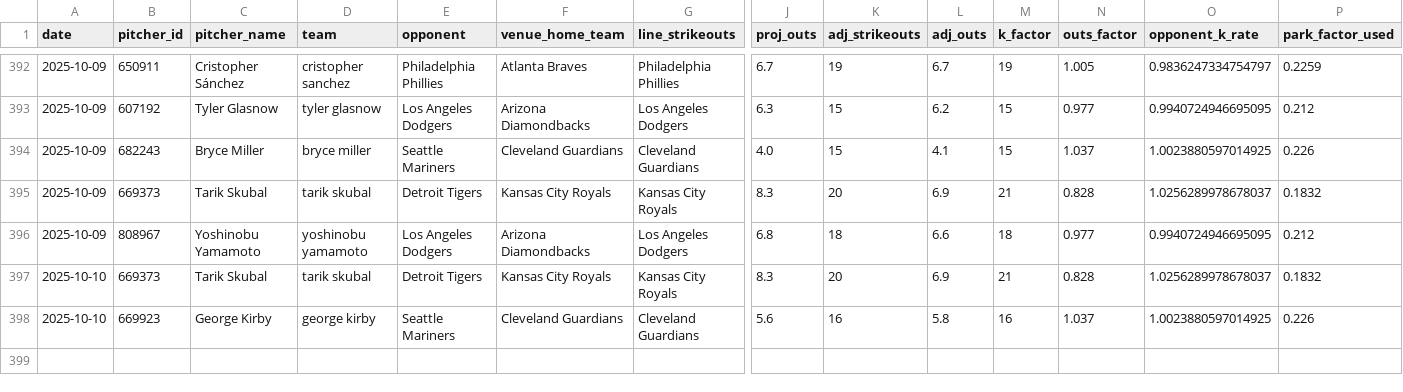
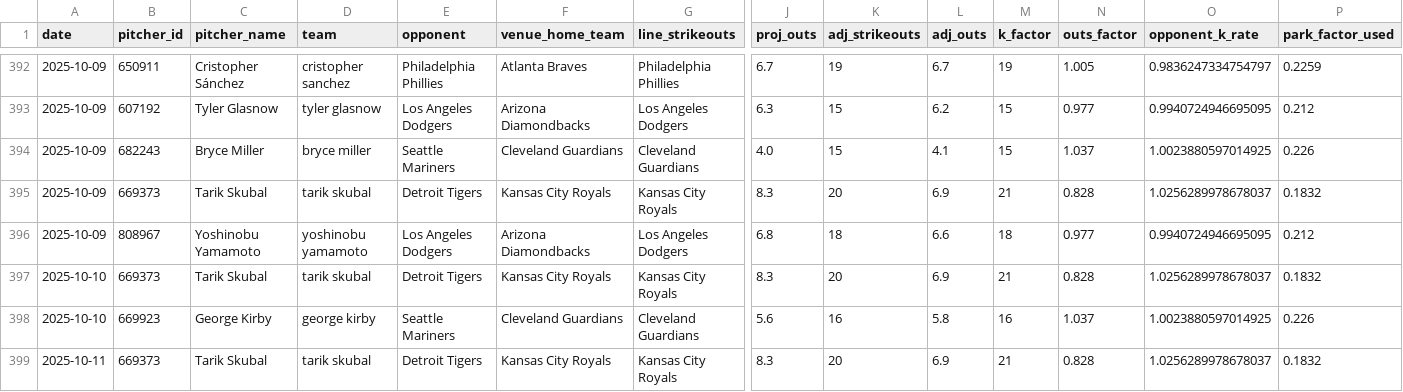
Before and after one commit to mostgood1/MLBBetting, a CSV file: data/model_datasets/pitcher_props_history.csv, drawn as a sheet; only a part is shown, gaps mark what is left out; rows hold the shown columns only; the diff names each change by its address in the sheet, - before the commit and + after, or states it on an @@ line.

Commit message:
Automation: update daily data for 2025-10-11 at 2025-10-11 10:15:41
Files: 20 changed (showing up to 20)
M comprehensive_mlb_analysis_report.json
M data/kelly_betting_recommendations.json
M data/model_datasets/pitcher_props_history.csv
M data/unified_predictions_cache.json
M models/pitcher_props/promoted.json
?? data/betting_recommendations_2025_10_11.json
?? data/daily_bovada/adjustment_summary_2025_10_11.json
?? data/daily_bovada/bovada_pitcher_props_2025_10_11.json
?? data/daily_bovada/matching_report_2025_10_11.json
?? data/daily_bovada/pitcher_last_known_lines_2025_10_11.json
?? data/daily_bovada/pitcher_projections_2025_10_11.json
?? data/daily_bovada/pitcher_prop_recommendations_2025_10_11.json
?? data/daily_bovada/pitcher_validation_2025_10_11.json
?? data/daily_bovada/projection_features_2025_10_11.json
?? data/daily_summaries/summary_2025_10_11.json
?? data/final_scores_2025_10_10.json
?? data/games_2025-10-11.json
?? data/kelly_daily/2025/kelly_bets_2025_10_11.json
?? data/real_betting_lines_2025_10_11.json
?? data/starting_pitchers_2025_10_11.json

```diff
--- a/data/model_datasets/pitcher_props_history.csv
+++ b/data/model_datasets/pitcher_props_history.csv
+row 399: 2025-10-11 | 669373 | Tarik Skubal | tarik skubal | Detroit Tigers | Kansas City Royals | Kansas City Royals | 8.3 | 20 | 6.9 | 21 | 0.828 | 1.0256289978678037 | 0.1832
```
Also changed, not shown: 19 other files.
